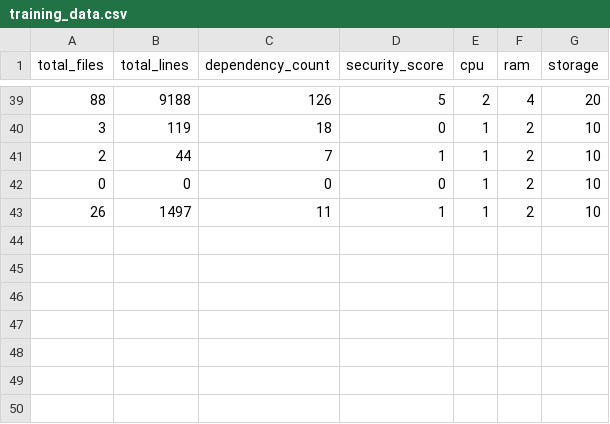
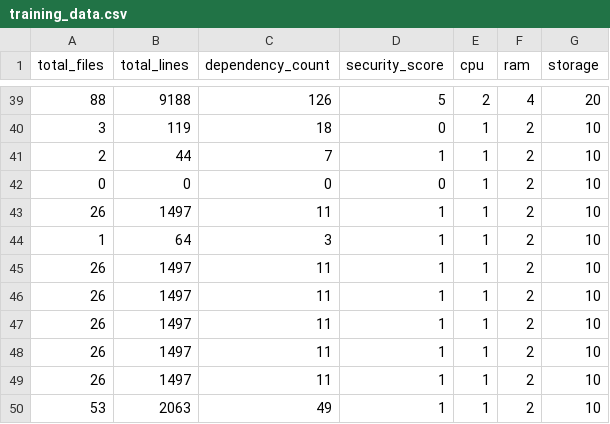
Before and after one commit to Debjit9734/AIOps, a CSV file: aiops_project/data/training_data.csv, drawn as a sheet; only a part is shown, gaps mark what is left out.

```diff
--- a/aiops_project/data/training_data.csv
+++ b/aiops_project/data/training_data.csv
@@ -43 +43,8 @@ total_files,total_lines,dependency_count,security_score,cpu,ram,storage
 26,1497,11,1,1,2,10
+1,64,3,1,1,2,10
+26,1497,11,1,1,2,10
+26,1497,11,1,1,2,10
+26,1497,11,1,1,2,10
+26,1497,11,1,1,2,10
+26,1497,11,1,1,2,10
+53,2063,49,1,1,2,10
```
Also changed, not shown: 6 other files.
